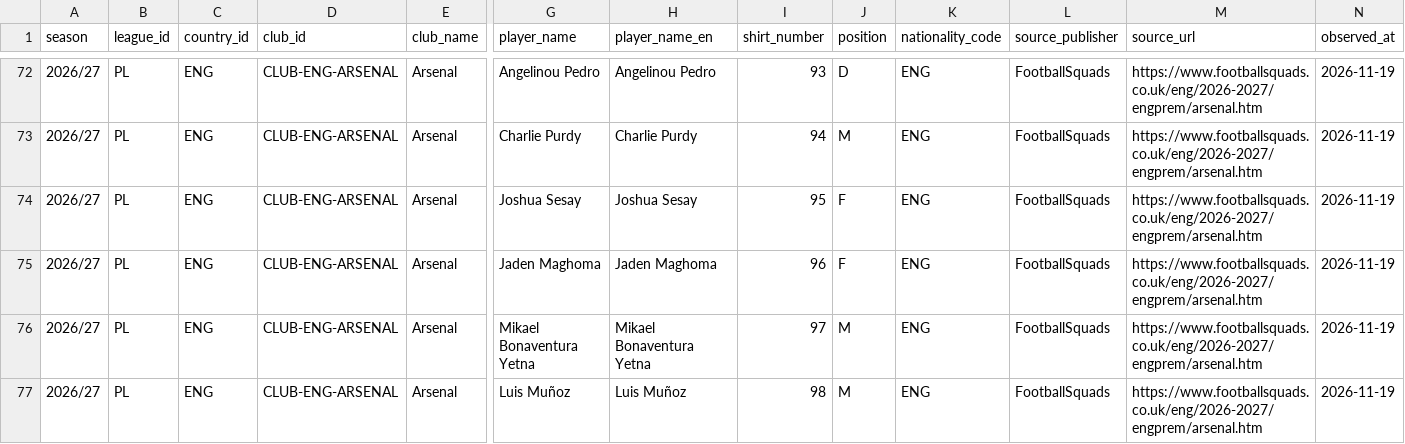
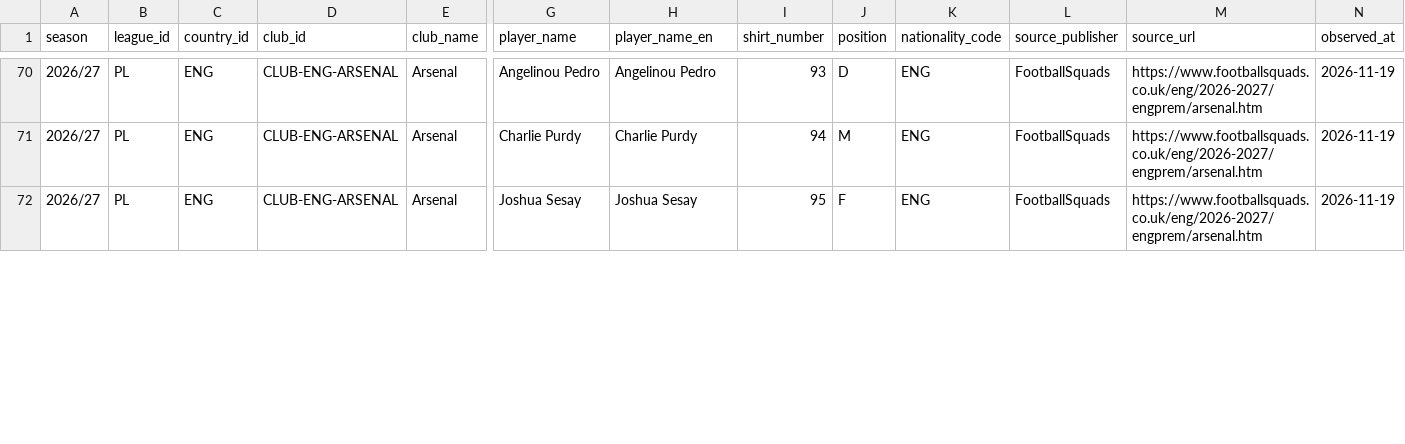
Before and after one commit to bazaku22/Project-Football-time, a CSV file: data/intake/2026-27/PL/arsenal-roster-candidates.csv, drawn as a sheet; only a part is shown, gaps mark what is left out; removed rows and columns are numbered as before the commit, all else as after; rows hold the shown columns only; the diff covers the shown part only; the diff names each change by its address in the sheet, - before the commit and + after, or states it on an @@ line.

Commit message:
data: verify additional arsenal roster identities

```diff
--- a/data/intake/2026-27/PL/arsenal-roster-candidates.csv
+++ b/data/intake/2026-27/PL/arsenal-roster-candidates.csv
-row 75: 2026/27 | PL | ENG | CLUB-ENG-ARSENAL | Arsenal | Jaden Maghoma | Jaden Maghoma | 96 | F | ENG | FootballSquads | https://www.footballsquads.co.uk/eng/2026-2027/engprem/arsenal.htm | 2026-11-19
-row 76: 2026/27 | PL | ENG | CLUB-ENG-ARSENAL | Arsenal | Mikael Bonaventura Yetna | Mikael Bonaventura Yetna | 97 | M | ENG | FootballSquads | https://www.footballsquads.co.uk/eng/2026-2027/engprem/arsenal.htm | 2026-11-19
-row 77: 2026/27 | PL | ENG | CLUB-ENG-ARSENAL | Arsenal | Luis Muñoz | Luis Muñoz | 98 | M | ENG | FootballSquads | https://www.footballsquads.co.uk/eng/2026-2027/engprem/arsenal.htm | 2026-11-19
```
Also changed, not shown: 1 added row, 3 removed rows and 34 edited cells elsewhere in this file.
